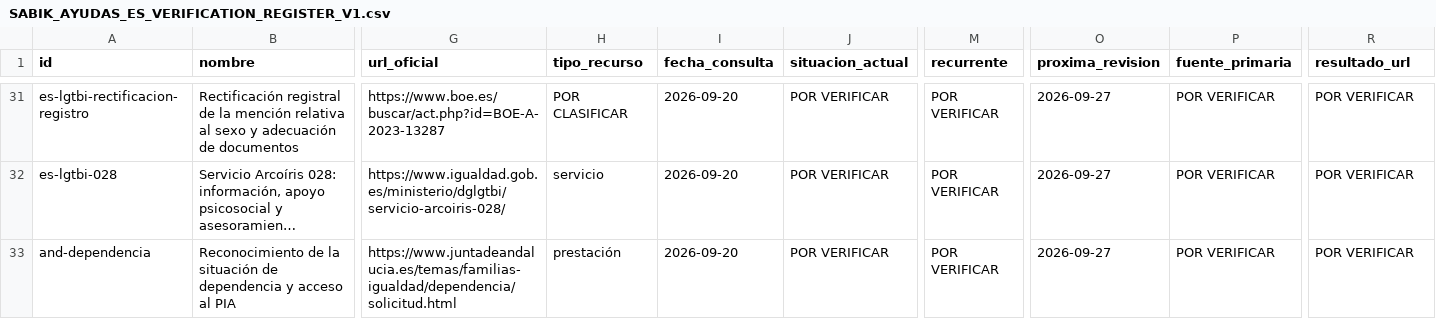
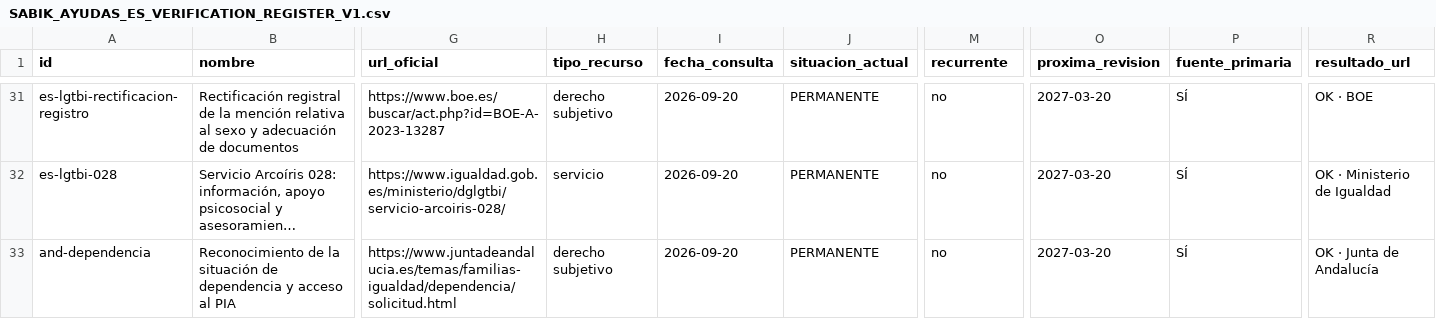
Before and after one commit to mruizwow-bit/irisgreen, a CSV file: docs/audits/agent4/ayudas/SABIK_AYUDAS_ES_VERIFICATION_REGISTER_V1.csv, drawn as a sheet; only a part is shown, gaps mark what is left out; long unchanged cells end in …; the diff covers the shown part only; the diff names each change by its address in the sheet, - before the commit and + after, or states it on an @@ line.

Commit message:
docs(agent4): verify Spanish aids batch 021-040

```diff
--- a/docs/audits/agent4/ayudas/SABIK_AYUDAS_ES_VERIFICATION_REGISTER_V1.csv
+++ b/docs/audits/agent4/ayudas/SABIK_AYUDAS_ES_VERIFICATION_REGISTER_V1.csv
-H31 (tipo_recurso): POR CLASIFICAR
+H31 (tipo_recurso): derecho subjetivo
-J31:J33 (situacion_actual): POR VERIFICAR
+J31:J33 (situacion_actual): PERMANENTE
-M31:M33 (recurrente): POR VERIFICAR
+M31:M33 (recurrente): no
-O31:O33 (proxima_revision): 2026-09-27
+O31:O33 (proxima_revision): 2027-03-20
-P31:P33 (fuente_primaria): POR VERIFICAR
+P31:P33 (fuente_primaria): SÍ
-R31 (resultado_url): POR VERIFICAR
+R31 (resultado_url): OK · BOE
-R32 (resultado_url): POR VERIFICAR
+R32 (resultado_url): OK · Ministerio de Igualdad
-H33 (tipo_recurso): prestación
+H33 (tipo_recurso): derecho subjetivo
-R33 (resultado_url): POR VERIFICAR
+R33 (resultado_url): OK · Junta de Andalucía
```
Also changed, not shown: 103 edited cells elsewhere in this file.
